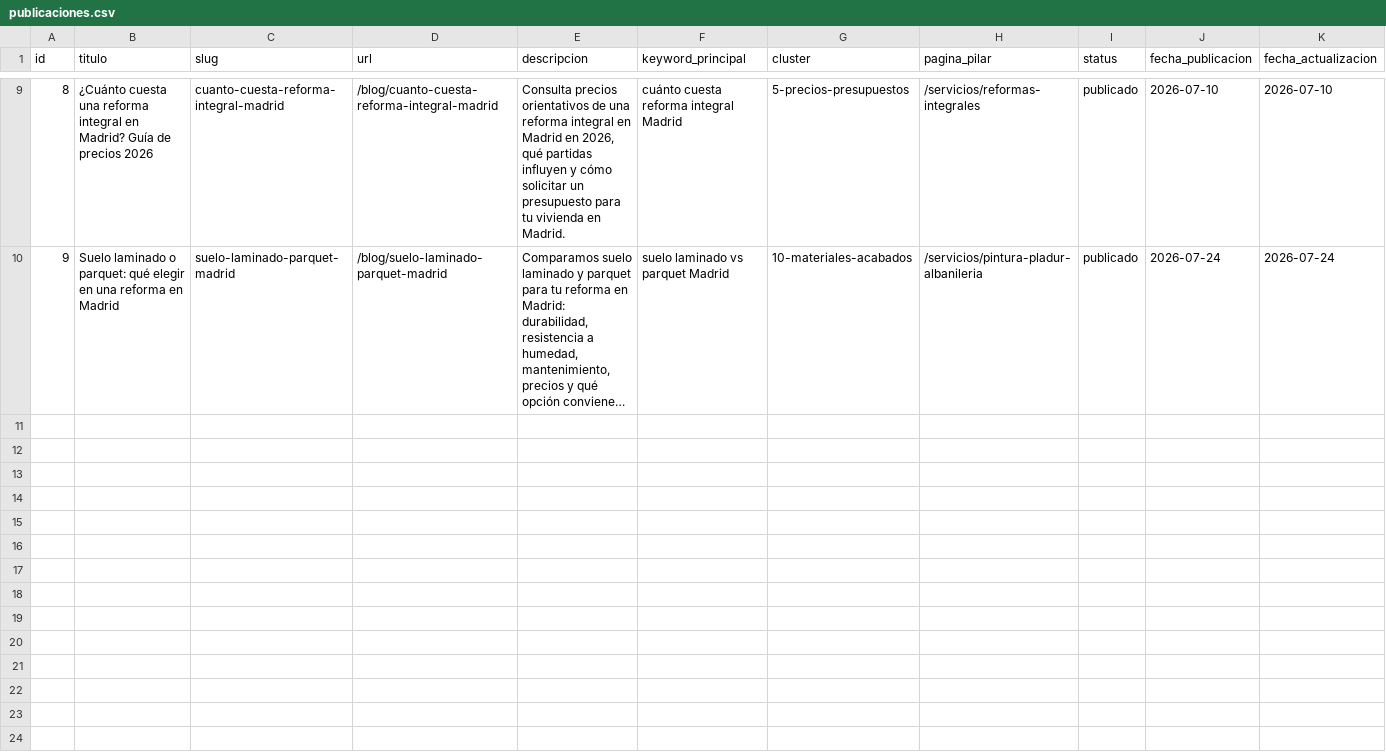
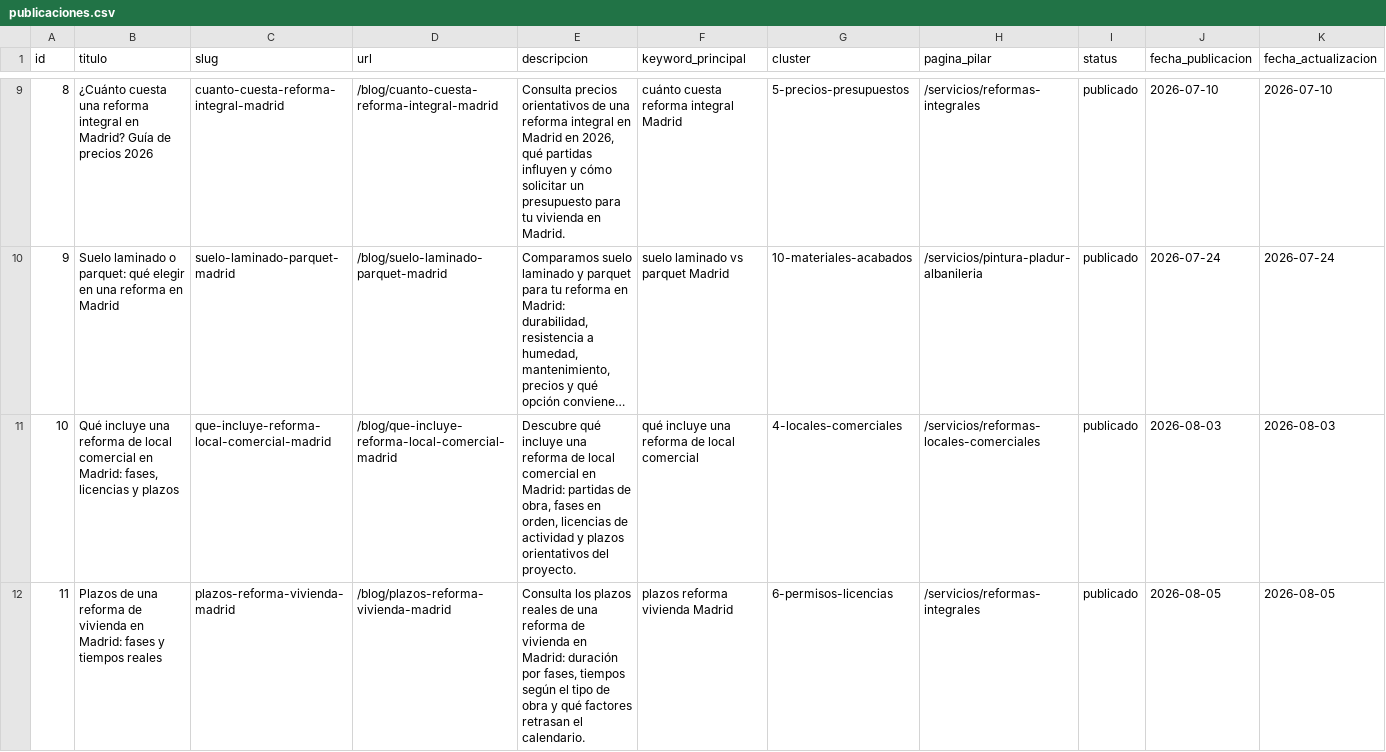
Before and after one commit to DevErickDiCE/thiasa-web, a CSV file: docs/seo/publicaciones.csv, drawn as a sheet; only a part is shown, gaps mark what is left out; long unchanged cells end in …; rows hold the shown columns only; the diff covers the shown part only; the diff names each change by its address in the sheet, - before the commit and + after, or states it on an @@ line.

```diff
--- a/docs/seo/publicaciones.csv
+++ b/docs/seo/publicaciones.csv
+row 11: 10 | Qué incluye una reforma de local comercial en Madrid: fases, licencias y plazos | que-incluye-reforma-local-comercial-madrid | /blog/que-incluye-reforma-local-comercial-madrid | Descubre qué incluye una reforma de local comercial en Madrid: partidas de obra, fases en orden, licencias de actividad y plazos orientativos del proyecto. | qué incluye una reforma de local comercial | 4-locales-comerciales | /servicios/reformas-locales-comerciales | publicado | 2026-08-03 | 2026-08-03
+row 12: 11 | Plazos de una reforma de vivienda en Madrid: fases y tiempos reales | plazos-reforma-vivienda-madrid | /blog/plazos-reforma-vivienda-madrid | Consulta los plazos reales de una reforma de vivienda en Madrid: duración por fases, tiempos según el tipo de obra y qué factores retrasan el calendario. | plazos reforma vivienda Madrid | 6-permisos-licencias | /servicios/reformas-integrales | publicado | 2026-08-05 | 2026-08-05
```
Also changed, not shown: 1 added row elsewhere in this file, docs/seo/calendario-publicaciones.csv, docs/seo/registro-publicaciones.csv, 5 other files.
